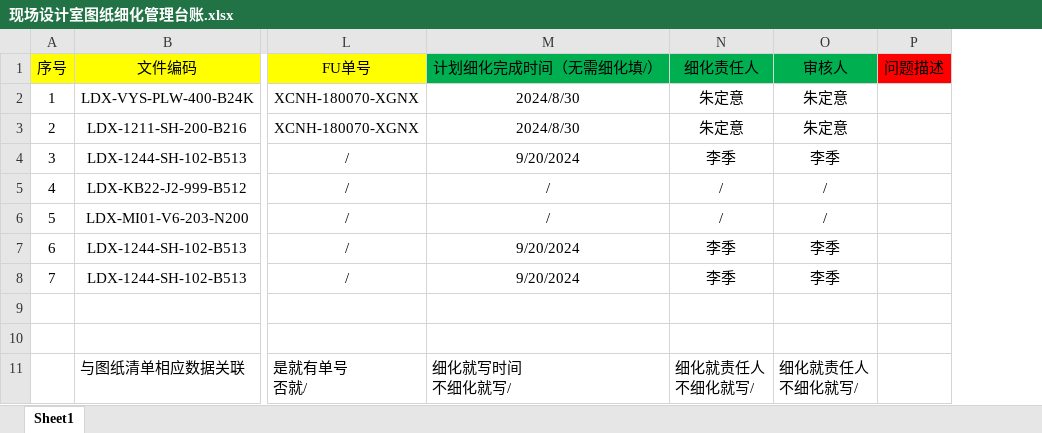
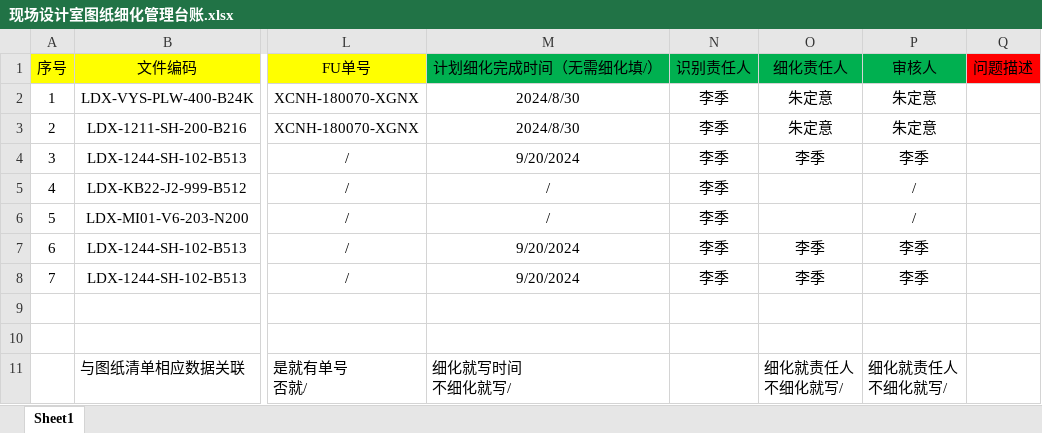
Before and after one commit to 1655525068/oa, an Excel workbook: doc/现场设计室图纸细化管理台账.xlsx, sheet Sheet1, drawn as a sheet; only a part is shown, gaps mark what is left out; values as stored, in another font and other column widths than the file's, no borders; conditional formats not drawn; addresses are those after the commit; the diff names each change by its address in the sheet, - before the commit and + after, or states it on an @@ line.

```diff
--- a/doc/现场设计室图纸细化管理台账.xlsx (sheet Sheet1)
+++ b/doc/现场设计室图纸细化管理台账.xlsx (sheet Sheet1)
+column N (识别责任人), rows 2-8: all 李季
-O5:O6 (细化责任人): /
+O5:O6 (细化责任人): (empty)
```
Also changed, not shown: 6 other files.
